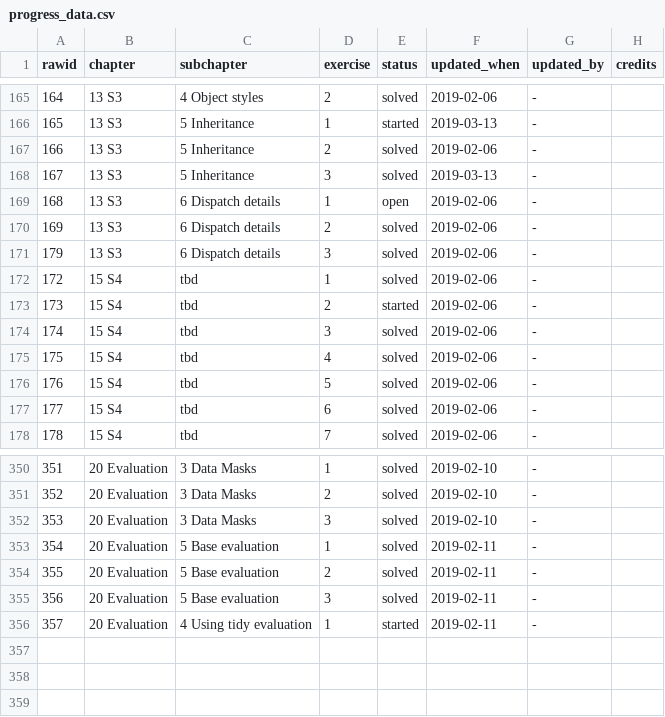
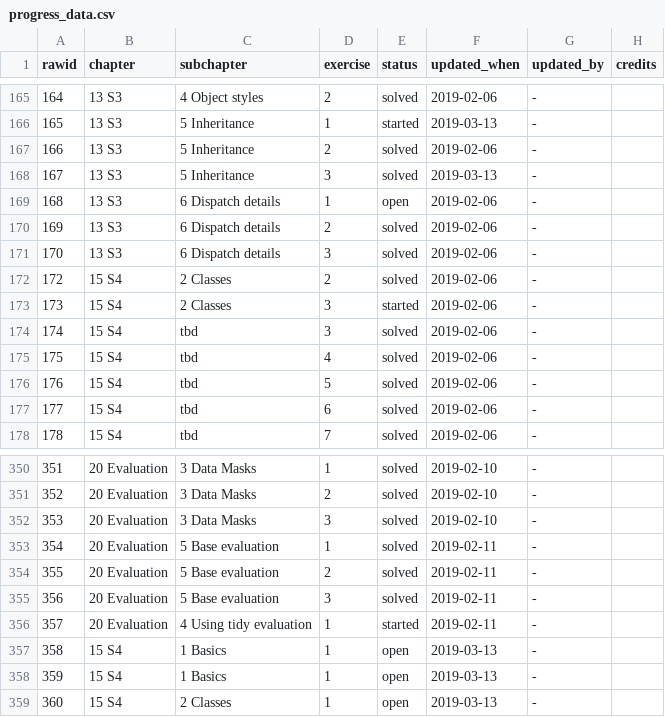
Before and after one commit to Tazinho/Advanced-R-Solutions, a CSV file: progress_data.csv, drawn as a sheet; only a part is shown, gaps mark what is left out; the diff names each change by its address in the sheet, - before the commit and + after, or states it on an @@ line.

Commit message:
syncs "S4 - Basics, Classes"
- #145

```diff
--- a/progress_data.csv
+++ b/progress_data.csv
@@ column A (rawid) renumbered in row 171 @@
-C172:C173 (subchapter): tbd
+C172:C173 (subchapter): 2 Classes
-D172 (exercise): 1
+D172 (exercise): 2
-D173 (exercise): 2
+D173 (exercise): 3
+row 357: 358 | 15 S4 | 1 Basics | 1 | open | 2019-03-13 | -
+row 358: 359 | 15 S4 | 1 Basics | 1 | open | 2019-03-13 | -
+row 359: 360 | 15 S4 | 2 Classes | 1 | open | 2019-03-13 | -
```
Also changed, not shown: 1 other file.
